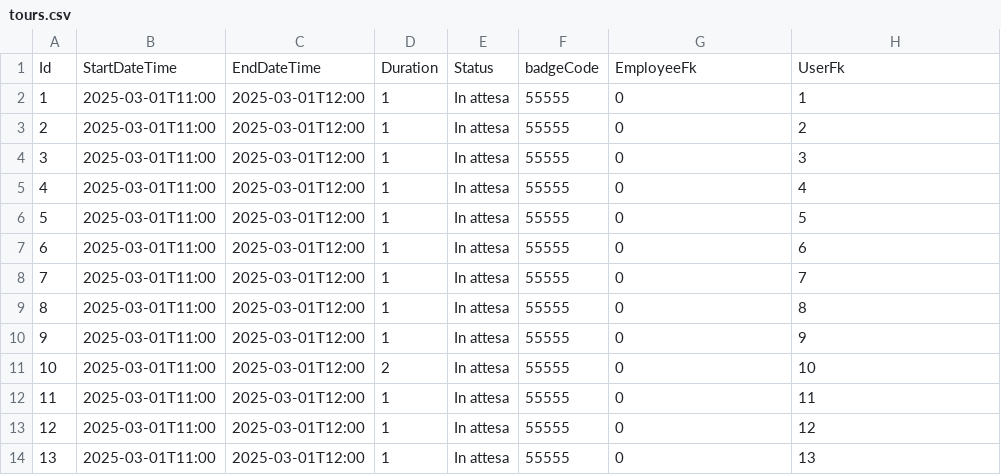
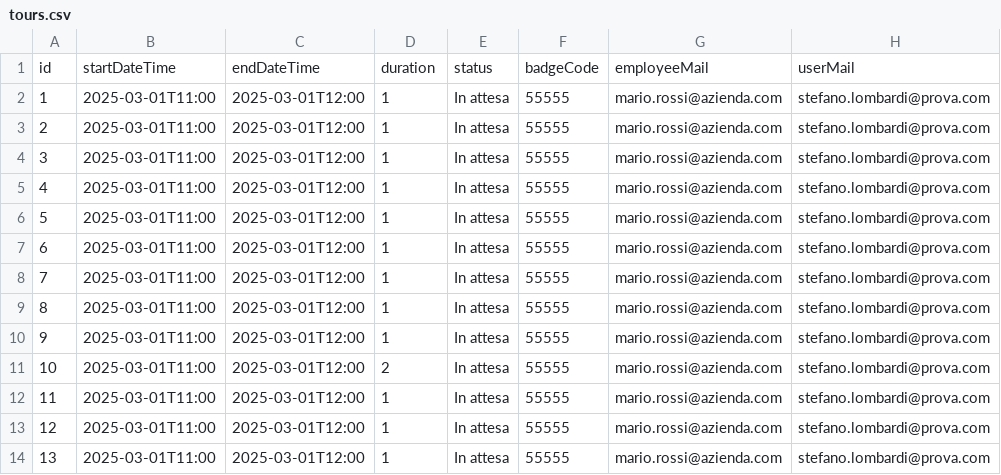
Before and after one commit to sofiapalme/InfoDrive---Gruppo-4, a CSV file: files/tours.csv, drawn as a sheet.

```diff
--- a/files/tours.csv
+++ b/files/tours.csv
@@ -1,14 +1,14 @@
-Id;StartDateTime;EndDateTime;Duration;Status;badgeCode;EmployeeFk;UserFk
-1;2025-03-01T11:00;2025-03-01T12:00;1;In attesa;55555;0;1
-2;2025-03-01T11:00;2025-03-01T12:00;1;In attesa;55555;0;2
-3;2025-03-01T11:00;2025-03-01T12:00;1;In attesa;55555;0;3
-4;2025-03-01T11:00;2025-03-01T12:00;1;In attesa;55555;0;4
-5;2025-03-01T11:00;2025-03-01T12:00;1;In attesa;55555;0;5
-6;2025-03-01T11:00;2025-03-01T12:00;1;In attesa;55555;0;6
-7;2025-03-01T11:00;2025-03-01T12:00;1;In attesa;55555;0;7
-8;2025-03-01T11:00;2025-03-01T12:00;1;In attesa;55555;0;8
-9;2025-03-01T11:00;2025-03-01T12:00;1;In attesa;55555;0;9
-10;2025-03-01T11:00;2025-03-01T12:00;2;In attesa;55555;0;10
-11;2025-03-01T11:00;2025-03-01T12:00;1;In attesa;55555;0;11
-12;2025-03-01T11:00;2025-03-01T12:00;1;In attesa;55555;0;12
-13;2025-03-01T11:00;2025-03-01T12:00;1;In attesa;55555;0;13
+id;startDateTime;endDateTime;duration;status;badgeCode;employeeMail;userMail
+1;2025-03-01T11:00;2025-03-01T12:00;1;In attesa;55555;mario.rossi@azienda.com;stefano.lombardi@prova.com
+2;2025-03-01T11:00;2025-03-01T12:00;1;In attesa;55555;mario.rossi@azienda.com;stefano.lombardi@prova.com
+3;2025-03-01T11:00;2025-03-01T12:00;1;In attesa;55555;mario.rossi@azienda.com;stefano.lombardi@prova.com
+4;2025-03-01T11:00;2025-03-01T12:00;1;In attesa;55555;mario.rossi@azienda.com;stefano.lombardi@prova.com
+5;2025-03-01T11:00;2025-03-01T12:00;1;In attesa;55555;mario.rossi@azienda.com;stefano.lombardi@prova.com
+6;2025-03-01T11:00;2025-03-01T12:00;1;In attesa;55555;mario.rossi@azienda.com;stefano.lombardi@prova.com
+7;2025-03-01T11:00;2025-03-01T12:00;1;In attesa;55555;mario.rossi@azienda.com;stefano.lombardi@prova.com
+8;2025-03-01T11:00;2025-03-01T12:00;1;In attesa;55555;mario.rossi@azienda.com;stefano.lombardi@prova.com
+9;2025-03-01T11:00;2025-03-01T12:00;1;In attesa;55555;mario.rossi@azienda.com;stefano.lombardi@prova.com
+10;2025-03-01T11:00;2025-03-01T12:00;2;In attesa;55555;mario.rossi@azienda.com;stefano.lombardi@prova.com
+11;2025-03-01T11:00;2025-03-01T12:00;1;In attesa;55555;mario.rossi@azienda.com;stefano.lombardi@prova.com
+12;2025-03-01T11:00;2025-03-01T12:00;1;In attesa;55555;mario.rossi@azienda.com;stefano.lombardi@prova.com
+13;2025-03-01T11:00;2025-03-01T12:00;1;In attesa;55555;mario.rossi@azienda.com;stefano.lombardi@prova.com
```
Also changed, not shown: files/dipendente.csv, files/users.csv, 6 other files.
